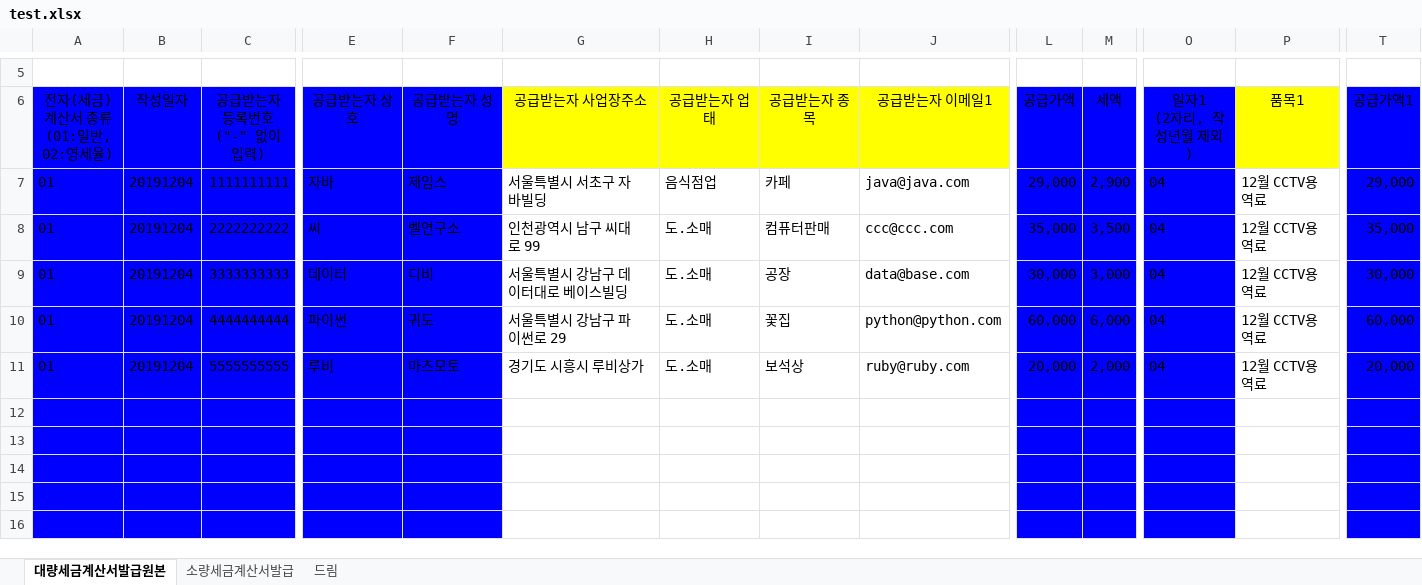
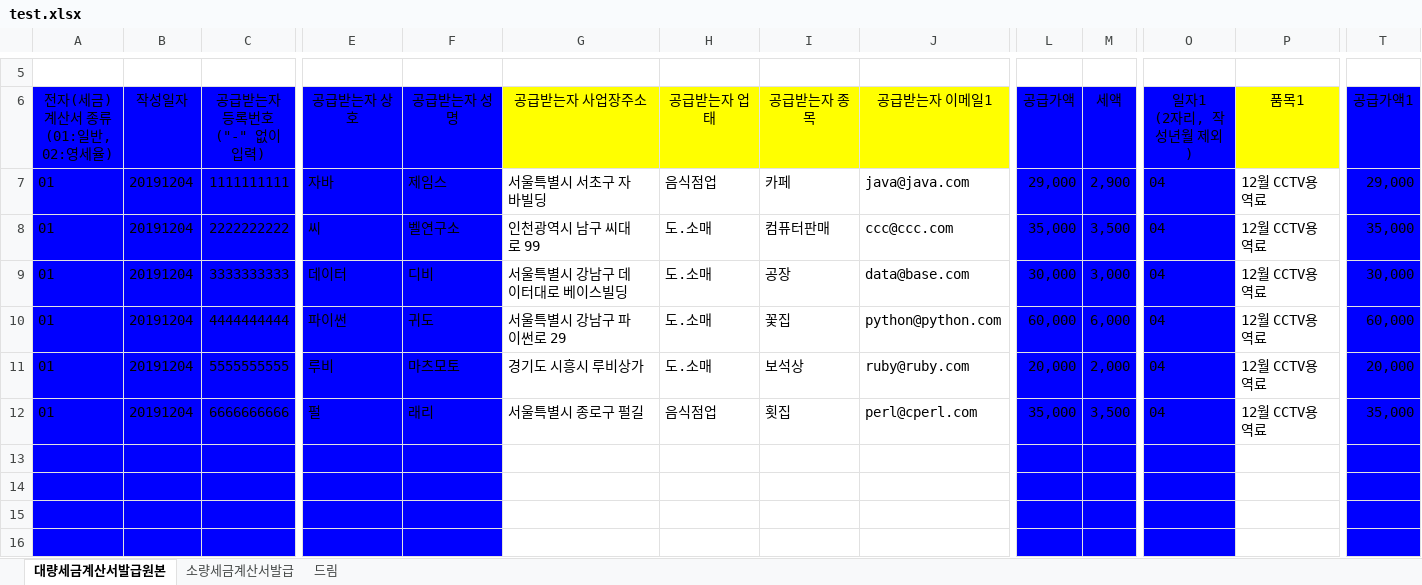
Before and after one commit to hynjin/taxInvoice, an Excel workbook: data/test.xlsx, sheet 대량세금계산서발급원본, drawn as a sheet; only a part is shown, gaps mark what is left out; values as stored, in another font and other column widths than the file's, no borders; conditional formats not drawn; rows hold the shown columns only; the diff names each change by its address in the sheet, - before the commit and + after, or states it on an @@ line.

```diff
--- a/data/test.xlsx (sheet 대량세금계산서발급원본)
+++ b/data/test.xlsx (sheet 대량세금계산서발급원본)
-row 12: (empty)
+row 12: 01 | 20191204 | 6666666666 | 펄 | 래리 | 서울특별시 종로구 펄길 | 음식점업 | 횟집 | perl@cperl.com | 35,000 | 3,500 | 04 | 12월 CCTV용역료 | 35,000
```
Also changed, not shown: 5 other files.
